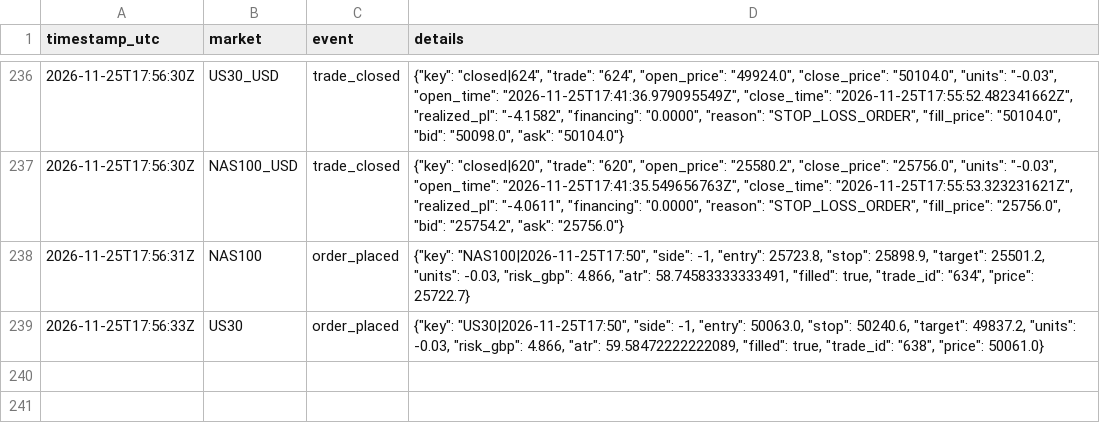
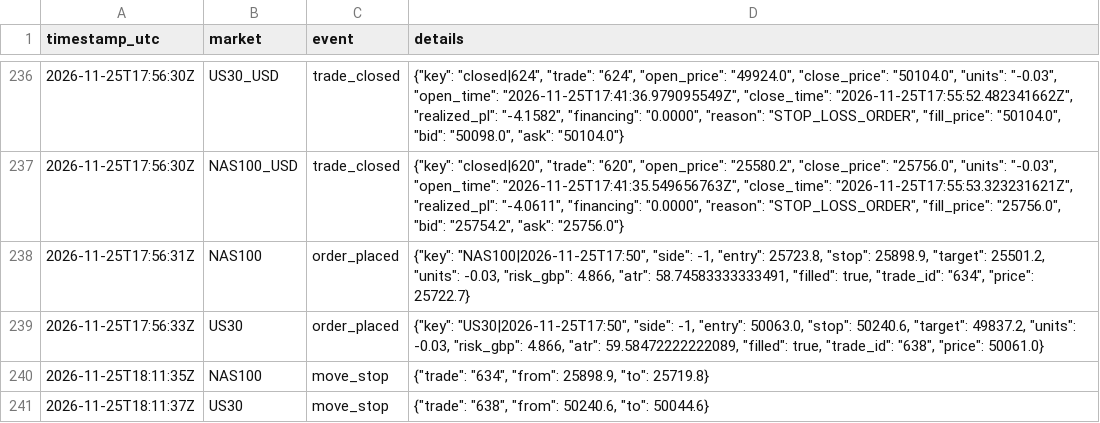
Before and after one commit to joemoney888/index, a CSV file: logs/index_events.csv, drawn as a sheet; only a part is shown, gaps mark what is left out; the diff names each change by its address in the sheet, - before the commit and + after, or states it on an @@ line.

Commit message:
index run 2026-11-25T18:11:37Z

```diff
--- a/logs/index_events.csv
+++ b/logs/index_events.csv
+row 240: 2026-11-25T18:11:35Z | NAS100 | move_stop | {"trade": "634", "from": 25898.9, "to": 25719.8}
+row 241: 2026-11-25T18:11:37Z | US30 | move_stop | {"trade": "638", "from": 50240.6, "to": 50044.6}
```
